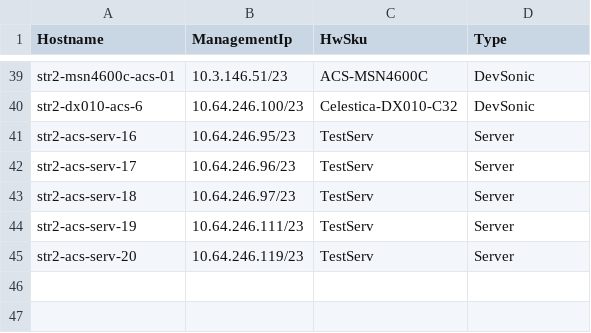
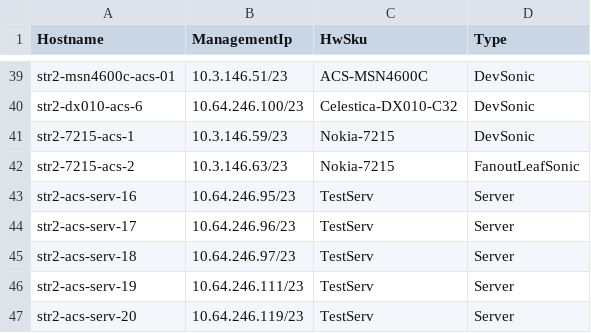
Before and after one commit to neethajohn/sonic-mgmt, a CSV file: ansible/files/sonic_str2_devices.csv, drawn as a sheet; only a part is shown, gaps mark what is left out.

```diff
--- a/ansible/files/sonic_str2_devices.csv
+++ b/ansible/files/sonic_str2_devices.csv
@@ -40,2 +40,4 @@ str2-msn4600c-acs-01,10.3.146.51/23,ACS-MSN4600C,DevSonic
 str2-dx010-acs-6,10.64.246.100/23,Celestica-DX010-C32,DevSonic
+str2-7215-acs-1,10.3.146.59/23,Nokia-7215,DevSonic
+str2-7215-acs-2,10.3.146.63/23,Nokia-7215,FanoutLeafSonic
 str2-acs-serv-16,10.64.246.95/23,TestServ,Server
```
Also changed, not shown: ansible/files/sonic_str2_links.csv, ansible/testbed.csv, 4 other files.
